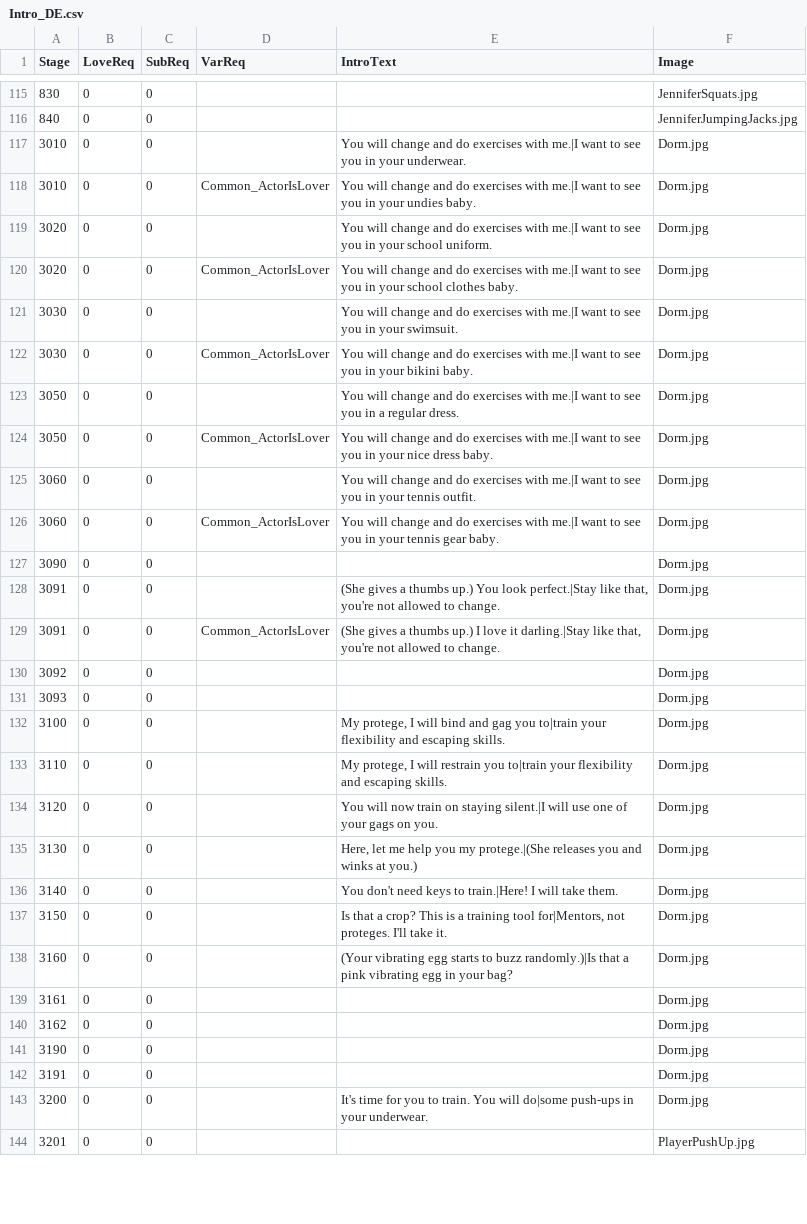
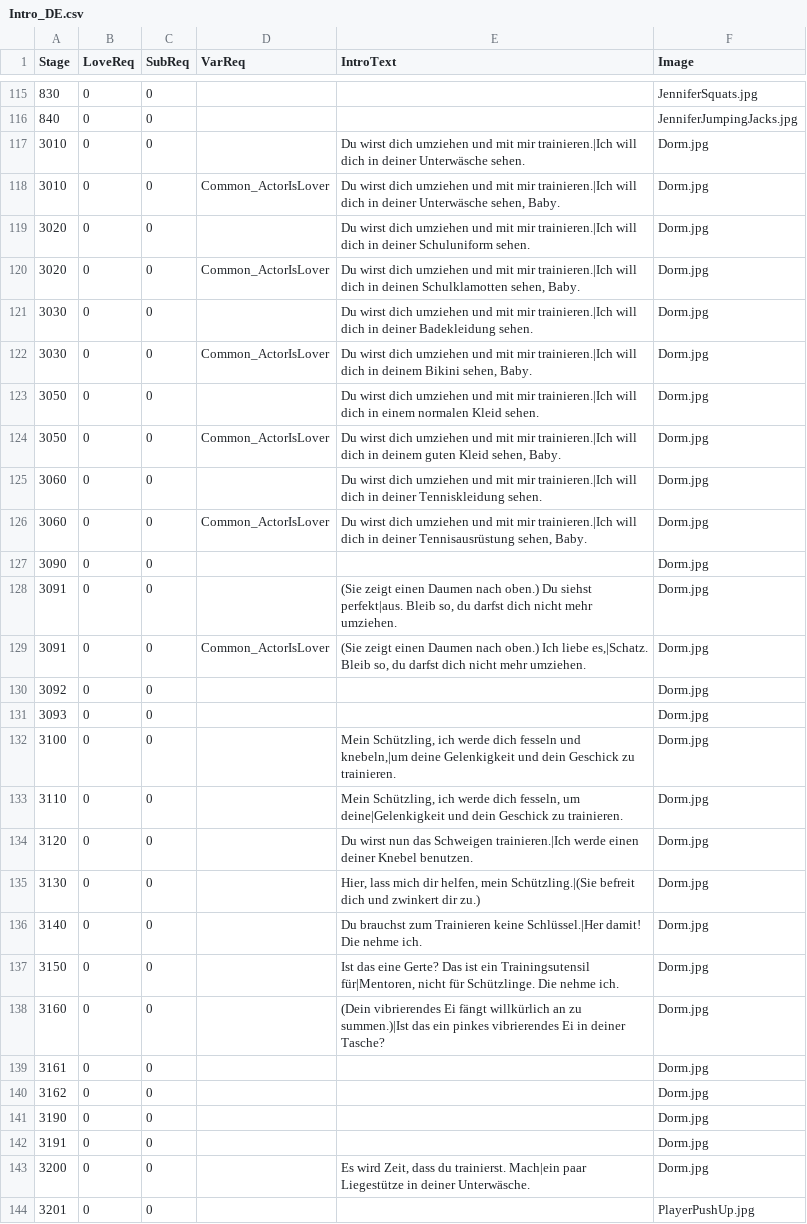
Before and after one commit to adokilume/Bondage-College, a CSV file: C012_AfterClass/Jennifer/Intro_DE.csv, drawn as a sheet; only a part is shown, gaps mark what is left out; the diff covers the shown part only.

```diff
--- a/C012_AfterClass/Jennifer/Intro_DE.csv
+++ b/C012_AfterClass/Jennifer/Intro_DE.csv
@@ -116,24 +116,24 @@ Stage,LoveReq,SubReq,VarReq,IntroText,Image
 840,0,0,,,JenniferJumpingJacks.jpg
-3010,0,0,,You will change and do exercises with me.|I want to see you in your underwear.,Dorm.jpg
-3010,0,0,Common_ActorIsLover,You will change and do exercises with me.|I want to see you in your undies baby.,Dorm.jpg
-3020,0,0,,You will change and do exercises with me.|I want to see you in your school uniform.,Dorm.jpg
-3020,0,0,Common_ActorIsLover,You will change and do exercises with me.|I want to see you in your school clothes baby.,Dorm.jpg
-3030,0,0,,You will change and do exercises with me.|I want to see you in your swimsuit.,Dorm.jpg
-3030,0,0,Common_ActorIsLover,You will change and do exercises with me.|I want to see you in your bikini baby.,Dorm.jpg
-3050,0,0,,You will change and do exercises with me.|I want to see you in a regular dress.,Dorm.jpg
-3050,0,0,Common_ActorIsLover,You will change and do exercises with me.|I want to see you in your nice dress baby.,Dorm.jpg
-3060,0,0,,You will change and do exercises with me.|I want to see you in your tennis outfit.,Dorm.jpg
-3060,0,0,Common_ActorIsLover,You will change and do exercises with me.|I want to see you in your tennis gear baby.,Dorm.jpg
+3010,0,0,,Du wirst dich umziehen und mit mir trainieren.|Ich will dich in deiner Unterwäsche sehen.,Dorm.jpg
+3010,0,0,Common_ActorIsLover,"Du wirst dich umziehen und mit mir trainieren.|Ich will dich in deiner Unterwäsche sehen, Baby.",Dorm.jpg
+3020,0,0,,Du wirst dich umziehen und mit mir trainieren.|Ich will dich in deiner Schuluniform sehen.,Dorm.jpg
+3020,0,0,Common_ActorIsLover,"Du wirst dich umziehen und mit mir trainieren.|Ich will dich in deinen Schulklamotten sehen, Baby.",Dorm.jpg
+3030,0,0,,Du wirst dich umziehen und mit mir trainieren.|Ich will dich in deiner Badekleidung sehen.,Dorm.jpg
+3030,0,0,Common_ActorIsLover,"Du wirst dich umziehen und mit mir trainieren.|Ich will dich in deinem Bikini sehen, Baby.",Dorm.jpg
+3050,0,0,,Du wirst dich umziehen und mit mir trainieren.|Ich will dich in einem normalen Kleid sehen.,Dorm.jpg
+3050,0,0,Common_ActorIsLover,"Du wirst dich umziehen und mit mir trainieren.|Ich will dich in deinem guten Kleid sehen, Baby.",Dorm.jpg
+3060,0,0,,Du wirst dich umziehen und mit mir trainieren.|Ich will dich in deiner Tenniskleidung sehen.,Dorm.jpg
+3060,0,0,Common_ActorIsLover,"Du wirst dich umziehen und mit mir trainieren.|Ich will dich in deiner Tennisausrüstung sehen, Baby.",Dorm.jpg
 3090,0,0,,,Dorm.jpg
-3091,0,0,,"(She gives a thumbs up.)  You look perfect.|Stay like that, you're not allowed to change.",Dorm.jpg
-3091,0,0,Common_ActorIsLover,"(She gives a thumbs up.)  I love it darling.|Stay like that, you're not allowed to change.",Dorm.jpg
+3091,0,0,,"(Sie zeigt einen Daumen nach oben.) Du siehst perfekt|aus. Bleib so, du darfst dich nicht mehr umziehen.",Dorm.jpg
+3091,0,0,Common_ActorIsLover,"(Sie zeigt einen Daumen nach oben.) Ich liebe es,|Schatz. Bleib so, du darfst dich nicht mehr umziehen.",Dorm.jpg
 3092,0,0,,,Dorm.jpg
 3093,0,0,,,Dorm.jpg
-3100,0,0,,"My protege, I will bind and gag you to|train your flexibility and escaping skills.",Dorm.jpg
-3110,0,0,,"My protege, I will restrain you to|train your flexibility and escaping skills.",Dorm.jpg
-3120,0,0,,You will now train on staying silent.|I will use one of your gags on you.,Dorm.jpg
-3130,0,0,,"Here, let me help you my protege.|(She releases you and winks at you.)",Dorm.jpg
-3140,0,0,,You don't need keys to train.|Here!  I will take them.,Dorm.jpg
-3150,0,0,,"Is that a crop?  This is a training tool for|Mentors, not proteges.  I'll take it.",Dorm.jpg
-3160,0,0,,(Your vibrating egg starts to buzz randomly.)|Is that a pink vibrating egg in your bag?,Dorm.jpg
+3100,0,0,,"Mein Schützling, ich werde dich fesseln und knebeln,|um deine Gelenkigkeit und dein Geschick zu trainieren.",Dorm.jpg
+3110,0,0,,"Mein Schützling, ich werde dich fesseln, um deine|Gelenkigkeit und dein Geschick zu trainieren.",Dorm.jpg
+3120,0,0,,Du wirst nun das Schweigen trainieren.|Ich werde einen deiner Knebel benutzen.,Dorm.jpg
+3130,0,0,,"Hier, lass mich dir helfen, mein Schützling.|(Sie befreit dich und zwinkert dir zu.)",Dorm.jpg
+3140,0,0,,Du brauchst zum Trainieren keine Schlüssel.|Her damit! Die nehme ich.,Dorm.jpg
+3150,0,0,,"Ist das eine Gerte? Das ist ein Trainingsutensil für|Mentoren, nicht für Schützlinge. Die nehme ich.",Dorm.jpg
+3160,0,0,,(Dein vibrierendes Ei fängt willkürlich an zu summen.)|Ist das ein pinkes vibrierendes Ei in deiner Tasche?,Dorm.jpg
 3161,0,0,,,Dorm.jpg
@@ -142,3 +142,3 @@ Stage,LoveReq,SubReq,VarReq,IntroText,Image
 3191,0,0,,,Dorm.jpg
-3200,0,0,,It's time for you to train.  You will do|some push-ups in your underwear.,Dorm.jpg
+3200,0,0,,"Es wird Zeit, dass du trainierst. Mach|ein paar Liegestütze in deiner Unterwäsche.",Dorm.jpg
 3201,0,0,,,PlayerPushUp.jpg
```
Also changed, not shown: 38 edited cells elsewhere in this file, C012_AfterClass/Jennifer/Text_DE.csv, 1 other file.
